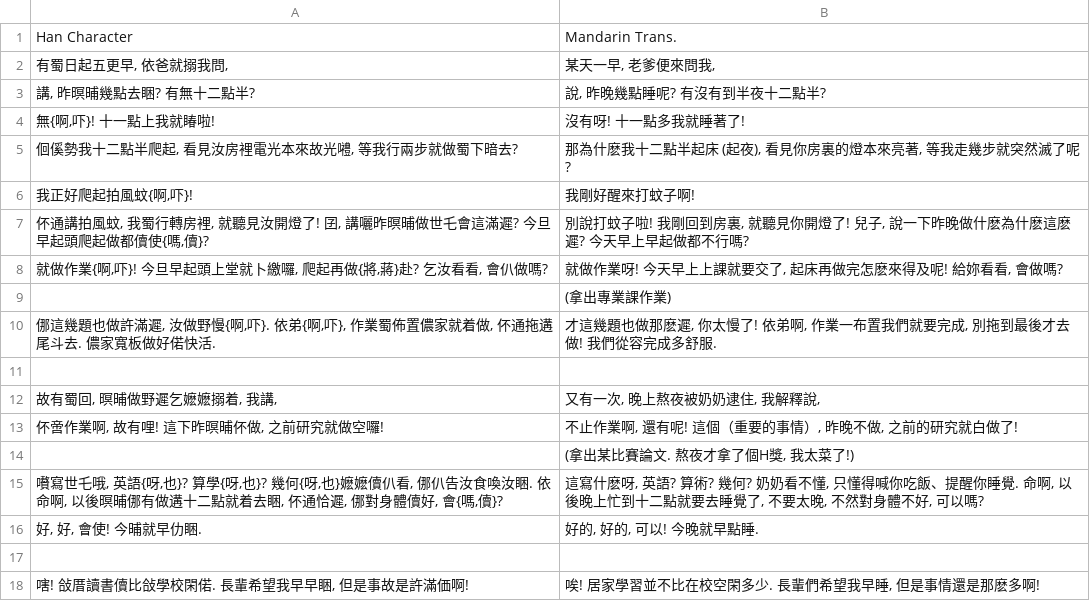
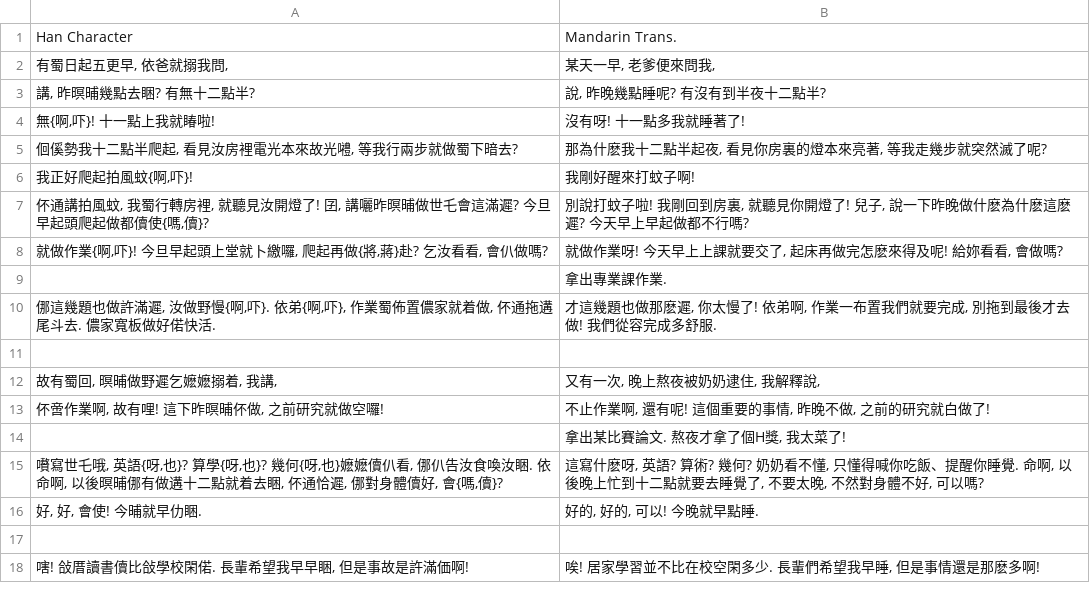
Before and after one commit to MindongLab/cdo-corpus, a TSV file: essay/李浩博. 伓通做恰遲！(別熬夜了！). 2020.tsv, drawn as a sheet.

Commit message:
Update 李浩博. 伓通做恰遲！(別熬夜了！). 2020.tsv

```diff
--- a/essay/李浩博. 伓通做恰遲！(別熬夜了！). 2020.tsv
+++ b/essay/李浩博. 伓通做恰遲！(別熬夜了！). 2020.tsv
@@ -4,3 +4,3 @@ Han Character	Mandarin Trans.
 無{啊,吓}! 十一點上我就睶啦! 	沒有呀! 十一點多我就睡著了!
-佪傒勢我十二點半爬起, 看見汝房裡電光本來故光𡅏, 等我行兩步就做蜀下暗去? 	那為什麽我十二點半起床 (起夜), 看見你房裏的燈本來亮著, 等我走幾步就突然滅了呢?
+佪傒勢我十二點半爬起, 看見汝房裡電光本來故光𡅏, 等我行兩步就做蜀下暗去? 	那為什麽我十二點半起夜, 看見你房裏的燈本來亮著, 等我走幾步就突然滅了呢?
 我正好爬起拍風蚊{啊,吓}! 	我剛好醒來打蚊子啊!
@@ -8,3 +8,3 @@ Han Character	Mandarin Trans.
 就做作業{啊,吓}! 今旦早起頭上堂就卜繳囉, 爬起再做{將,蔣}赴? 乞汝看看, 會仈做嗎? 	就做作業呀! 今天早上上課就要交了, 起床再做完怎麽來得及呢! 給妳看看, 會做嗎?
-	(拿出專業課作業)
+	拿出專業課作業.
 㑚這幾題也做許滿遲, 汝做野慢{啊,吓}. 依弟{啊,吓}, 作業蜀佈置儂家就着做, 伓通拖遘尾斗去. 儂家寬板做好偌快活. 	才這幾題也做那麽遲, 你太慢了! 依弟啊, 作業一布置我們就要完成, 別拖到最後才去做! 我們從容完成多舒服.
@@ -12,4 +12,4 @@ Han Character	Mandarin Trans.
 故有蜀回, 暝晡做野遲乞嬷嬷搦着, 我講, 	又有一次, 晚上熬夜被奶奶逮住, 我解釋說,
-伓啻作業啊, 故有哩! 這下昨暝晡伓做, 之前研究就做空囉! 	不止作業啊, 還有呢! 這個（重要的事情）, 昨晚不做, 之前的研究就白做了!
-	(拿出某比賽論文. 熬夜才拿了個H獎, 我太菜了!)
+伓啻作業啊, 故有哩! 這下昨暝晡伓做, 之前研究就做空囉! 	不止作業啊, 還有呢! 這個重要的事情, 昨晚不做, 之前的研究就白做了!
+	拿出某比賽論文. 熬夜才拿了個H獎, 我太菜了!
 嚽寫世乇哦, 英語{呀,也}? 算學{呀,也}? 幾何{呀,也}嬷嬷儥仈看, 㑚仈告汝食喚汝睏. 依命啊, 以後暝晡㑚有做遘十二點就着去睏, 伓通恰遲, 㑚對身體儥好, 會{嗎,儥}? 	這寫什麽呀, 英語? 算術? 幾何? 奶奶看不懂, 只懂得喊你吃飯、提醒你睡覺. 命啊, 以後晚上忙到十二點就要去睡覺了, 不要太晚, 不然對身體不好, 可以嗎?
```
